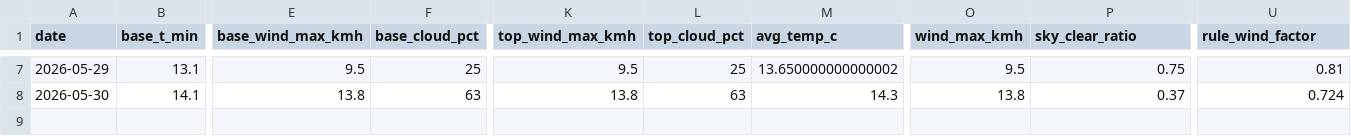
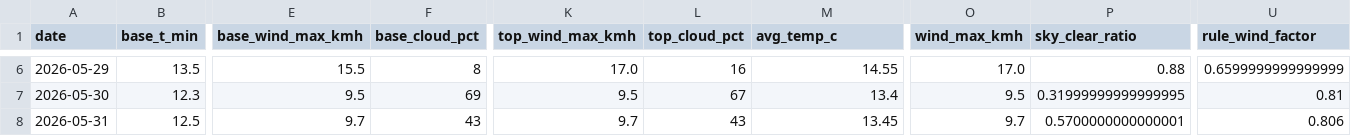
Before and after one commit to CeciliaRodriguez/sierra-nevada-ski-score, a CSV file: data/ski_data.csv, drawn as a sheet; only a part is shown, gaps mark what is left out; addresses are those after the commit; rows hold the shown columns only; the diff covers the shown part only; the diff names each change by its address in the sheet, - before the commit and + after, or states it on an @@ line.

```diff
--- a/data/ski_data.csv
+++ b/data/ski_data.csv
-B6 (base_t_min): 13.1
+B6 (base_t_min): 13.5
-E6 (base_wind_max_kmh): 9.5
+E6 (base_wind_max_kmh): 15.5
-F6 (base_cloud_pct): 25
+F6 (base_cloud_pct): 8
-K6 (top_wind_max_kmh): 9.5
+K6 (top_wind_max_kmh): 17.0
-L6 (top_cloud_pct): 25
+L6 (top_cloud_pct): 16
-M6 (avg_temp_c): 13.650000000000002
+M6 (avg_temp_c): 14.55
-O6 (wind_max_kmh): 9.5
+O6 (wind_max_kmh): 17.0
-P6 (sky_clear_ratio): 0.75
+P6 (sky_clear_ratio): 0.88
-U6 (rule_wind_factor): 0.81
+U6 (rule_wind_factor): 0.6599999999999999
-B7 (base_t_min): 14.1
+B7 (base_t_min): 12.3
-E7 (base_wind_max_kmh): 13.8
+E7 (base_wind_max_kmh): 9.5
-F7 (base_cloud_pct): 63
+F7 (base_cloud_pct): 69
-K7 (top_wind_max_kmh): 13.8
+K7 (top_wind_max_kmh): 9.5
-L7 (top_cloud_pct): 63
+L7 (top_cloud_pct): 67
-M7 (avg_temp_c): 14.3
+M7 (avg_temp_c): 13.4
-O7 (wind_max_kmh): 13.8
+O7 (wind_max_kmh): 9.5
-P7 (sky_clear_ratio): 0.37
+P7 (sky_clear_ratio): 0.31999999999999995
-U7 (rule_wind_factor): 0.724
+U7 (rule_wind_factor): 0.81
+row 8: 2026-05-31 | 12.5 | 9.7 | 43 | 9.7 | 43 | 13.45 | 9.7 | 0.5700000000000001 | 0.806
```
Also changed, not shown: 1 removed row and 98 edited cells elsewhere in this file, data/ski_score_historical.csv.
